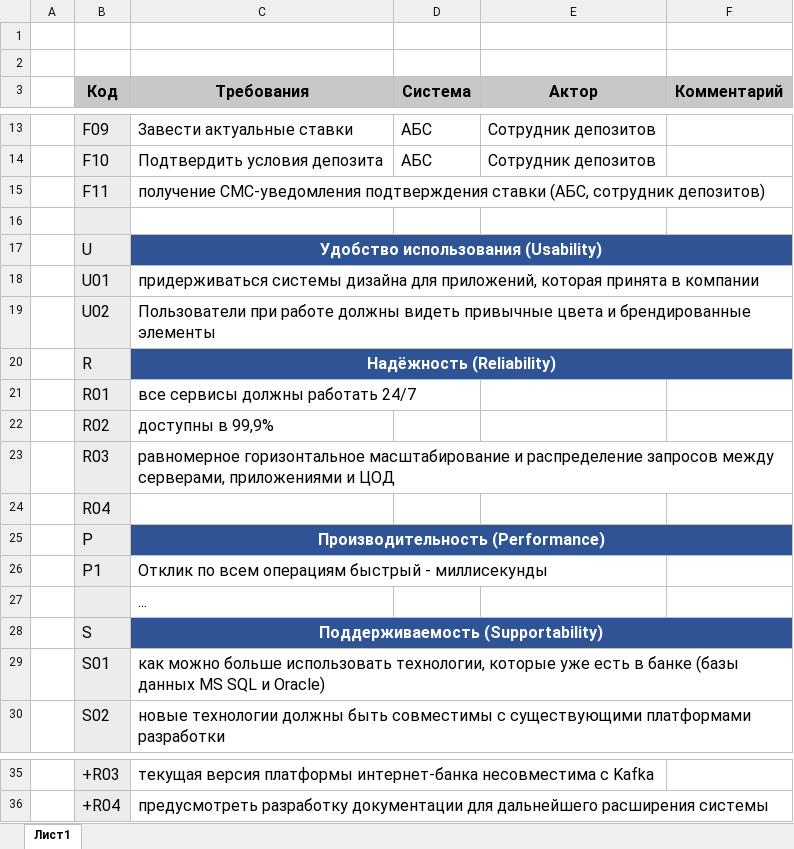
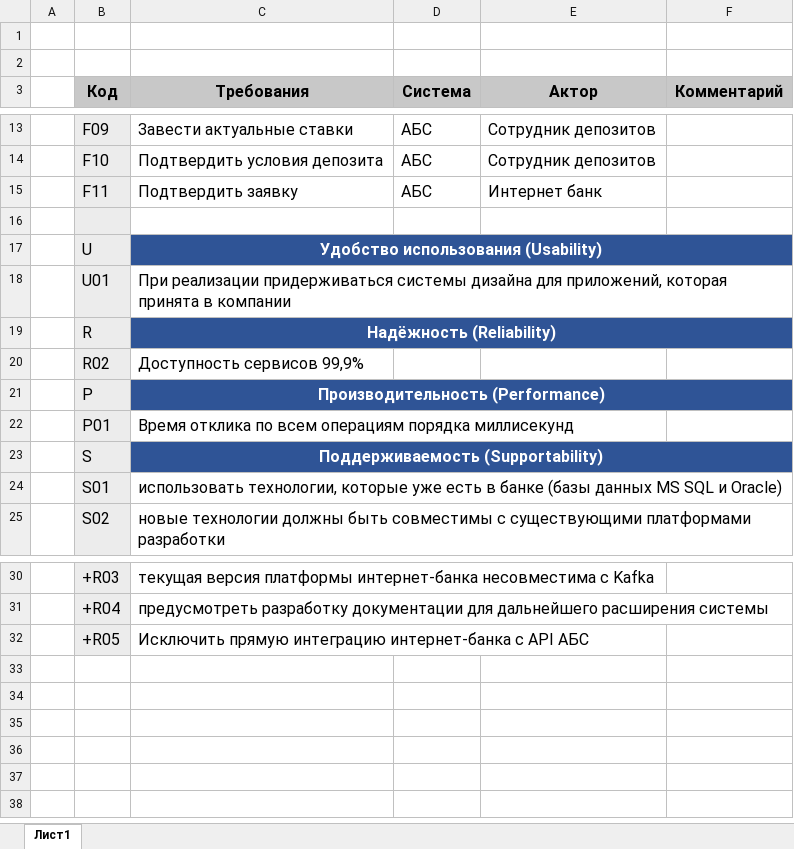
Before and after one commit to asbelon/architecture-sprint-9, an Excel workbook: Exc2/FURPS.xlsx, sheet Лист1, drawn as a sheet; only a part is shown, gaps mark what is left out; values as stored, in another font and other column widths than the file's, no borders; charts and pictures not drawn; removed rows and columns are numbered as before the commit, all else as after; the diff names each change by its address in the sheet, - before the commit and + after, or states it on an @@ line.

```diff
--- a/Exc2/FURPS.xlsx (sheet Лист1)
+++ b/Exc2/FURPS.xlsx (sheet Лист1)
-C15 (Требования): получение СМС-уведомления подтверждения ставки (АБС, сотрудник депозитов)
+C15 (Требования): Подтвердить заявку
-D15 (Система): (empty)
+D15 (Система): АБС
-E15 (Актор): (empty)
+E15 (Актор): Интернет банк
-C18 (Требования): придерживаться системы…
+C18 (Требования): При реализации придерживаться системы…
-row 19:  | U02 | Пользователи при работе должны видеть привычные цвета и брендированные элементы
-row 21:  | R01 | все сервисы должны работать 24/7
-C20 (Требования): доступны в 99,9%
+C20 (Требования): Доступность сервисов 99,9%
-row 23:  | R03 | равномерное горизонтальное масштабирование и распределение запросов между серверами, приложениями и ЦОД
-row 24:  | R04
-row 26:  | P1 | Отклик по всем операциям быстрый - миллисекунды
-row 27:  |  | ...
+row 22:  | P01 | Время отклика по всем операциям порядка миллисекунд
-C24 (Требования): как можно больше использовать технологии,…
+C24 (Требования): использовать технологии,…
+row 32:  | +R05 | Исключить прямую интеграцию интернет-банка с API АБС
```
Also changed, not shown: 1 other file.
